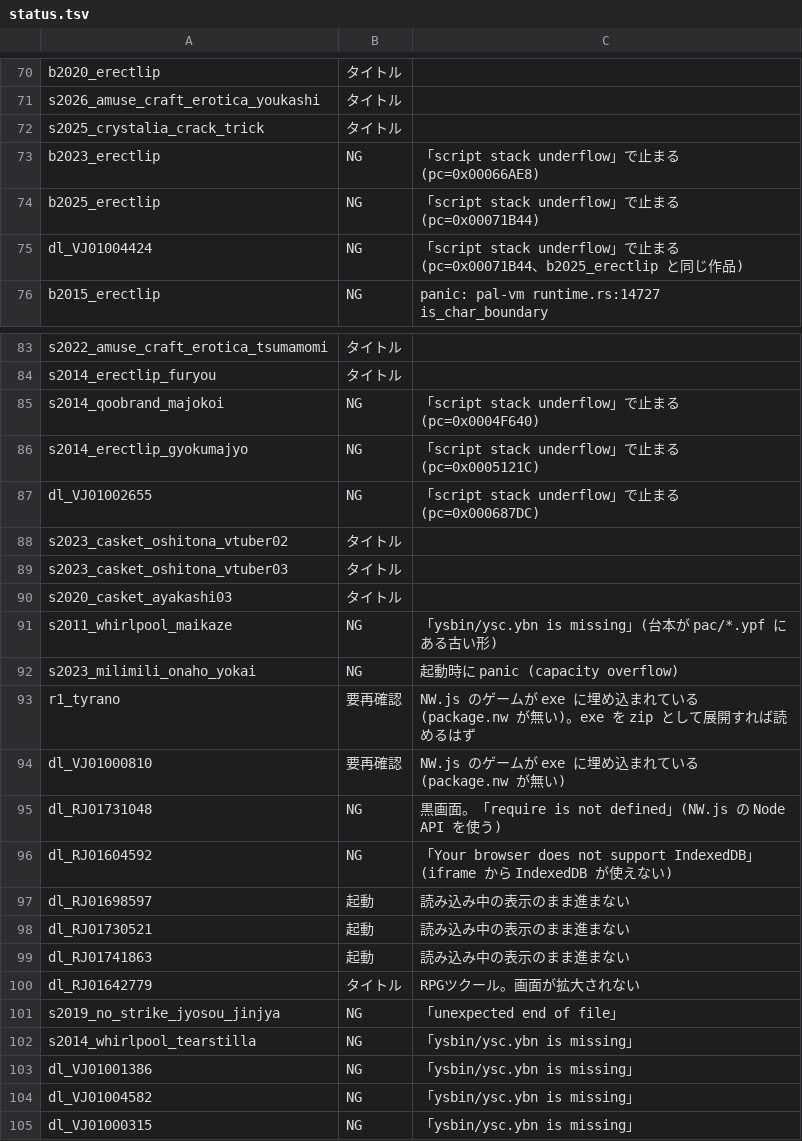
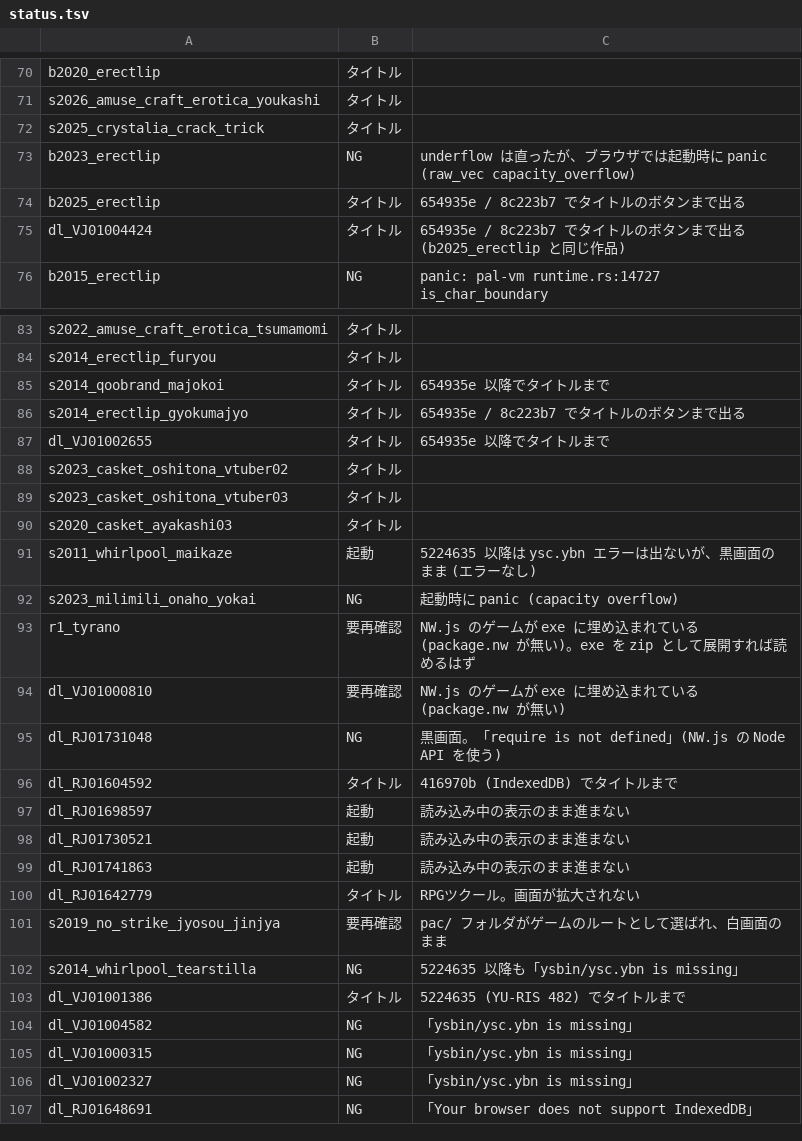
Before and after one commit to a-kaibu/vnrun, a TSV file: tools/verify/status.tsv, drawn as a sheet; only a part is shown, gaps mark what is left out; the shorter side is filled out with more unchanged rows.

```diff
--- a/tools/verify/status.tsv
+++ b/tools/verify/status.tsv
@@ -72,5 +72,5 @@ s2026_amuse_craft_erotica_youkashi	タイトル
 s2025_crystalia_crack_trick	タイトル	
-b2023_erectlip	NG	「script stack underflow」で止まる (pc=0x00066AE8)
-b2025_erectlip	NG	「script stack underflow」で止まる (pc=0x00071B44)
-dl_VJ01004424	NG	「script stack underflow」で止まる (pc=0x00071B44、b2025_erectlip と同じ作品)
+b2023_erectlip	NG	underflow は直ったが、ブラウザでは起動時に panic (raw_vec capacity_overflow)
+b2025_erectlip	タイトル	654935e / 8c223b7 でタイトルのボタンまで出る
+dl_VJ01004424	タイトル	654935e / 8c223b7 でタイトルのボタンまで出る (b2025_erectlip と同じ作品)
 b2015_erectlip	NG	panic: pal-vm runtime.rs:14727 is_char_boundary
@@ -84,5 +84,5 @@ s2022_amuse_craft_erotica_tsumamomi	タイトル
 s2014_erectlip_furyou	タイトル	
-s2014_qoobrand_majokoi	NG	「script stack underflow」で止まる (pc=0x0004F640)
-s2014_erectlip_gyokumajyo	NG	「script stack underflow」で止まる (pc=0x0005121C)
-dl_VJ01002655	NG	「script stack underflow」で止まる (pc=0x000687DC)
+s2014_qoobrand_majokoi	タイトル	654935e 以降でタイトルまで
+s2014_erectlip_gyokumajyo	タイトル	654935e / 8c223b7 でタイトルのボタンまで出る
+dl_VJ01002655	タイトル	654935e 以降でタイトルまで
 s2023_casket_oshitona_vtuber02	タイトル	
@@ -90,3 +90,3 @@ s2023_casket_oshitona_vtuber03	タイトル
 s2020_casket_ayakashi03	タイトル	
-s2011_whirlpool_maikaze	NG	「ysbin/ysc.ybn is missing」(台本が pac/*.ypf にある古い形)
+s2011_whirlpool_maikaze	起動	5224635 以降は ysc.ybn エラーは出ないが、黒画面のまま (エラーなし)
 s2023_milimili_onaho_yokai	NG	起動時に panic (capacity overflow)
@@ -95,3 +95,3 @@ dl_VJ01000810	要再確認	NW.js のゲームが exe に埋め込まれている
 dl_RJ01731048	NG	黒画面。「require is not defined」(NW.js の Node API を使う)
-dl_RJ01604592	NG	「Your browser does not support IndexedDB」(iframe から IndexedDB が使えない)
+dl_RJ01604592	タイトル	416970b (IndexedDB) でタイトルまで
 dl_RJ01698597	起動	読み込み中の表示のまま進まない
@@ -100,5 +100,5 @@ dl_RJ01741863	起動	読み込み中の表示のまま進まない
 dl_RJ01642779	タイトル	RPGツクール。画面が拡大されない
-s2019_no_strike_jyosou_jinjya	NG	「unexpected end of file」
-s2014_whirlpool_tearstilla	NG	「ysbin/ysc.ybn is missing」
-dl_VJ01001386	NG	「ysbin/ysc.ybn is missing」
+s2019_no_strike_jyosou_jinjya	要再確認	pac/ フォルダがゲームのルートとして選ばれ、白画面のまま
+s2014_whirlpool_tearstilla	NG	5224635 以降も「ysbin/ysc.ybn is missing」
+dl_VJ01001386	タイトル	5224635 (YU-RIS 482) でタイトルまで
 dl_VJ01004582	NG	「ysbin/ysc.ybn is missing」
```
Also changed, not shown: 1 other file.
